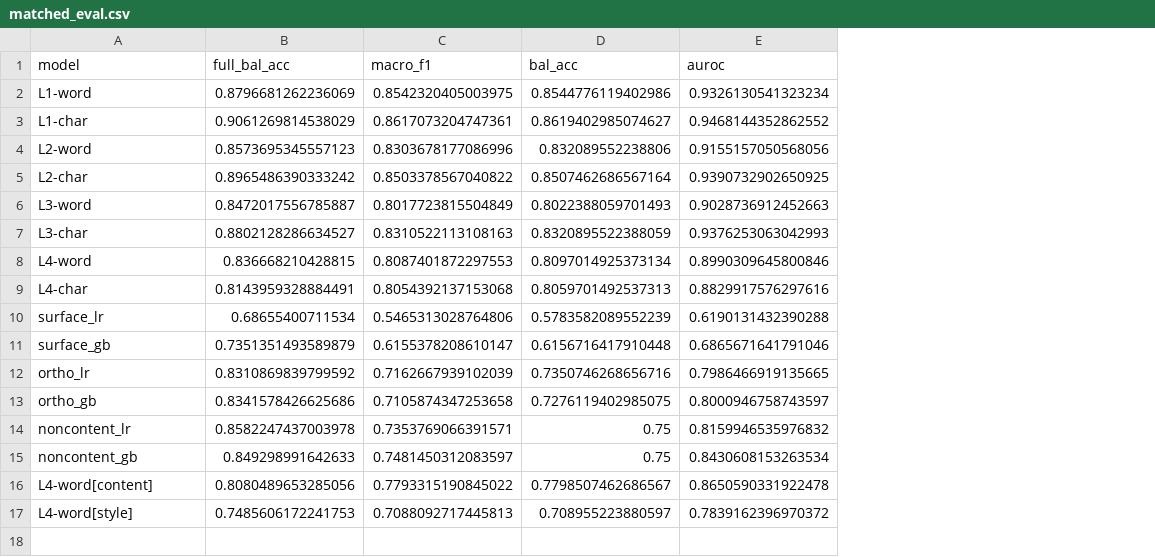
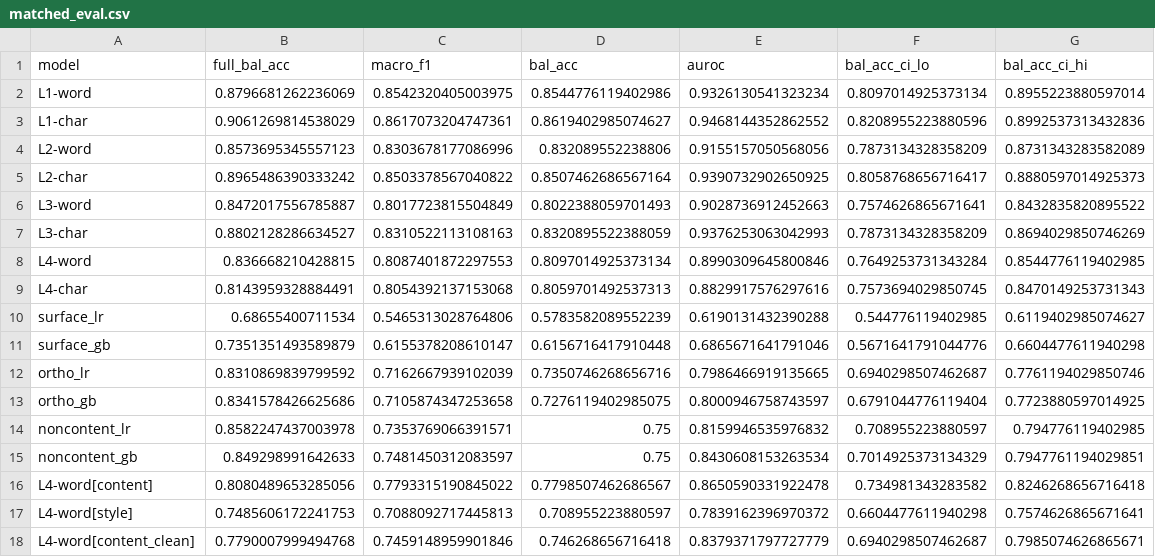
Before and after one commit to SiboneloMlambo/NLP_COMS7066A, a CSV file: Project2_isiXhosa/outputs/matched_eval.csv, drawn as a sheet; the diff names each change by its address in the sheet, - before the commit and + after, or states it on an @@ line.

```diff
--- a/Project2_isiXhosa/outputs/matched_eval.csv
+++ b/Project2_isiXhosa/outputs/matched_eval.csv
+column F (bal_acc_ci_lo), rows 2-17: 0.8097014925373134 | 0.8208955223880596 | 0.7873134328358209 | 0.8058768656716417 | 0.7574626865671641 | 0.7873134328358209 | 0.7649253731343284 | 0.7573694029850745 | 0.544776119402985 | 0.5671641791044776 | 0.6940298507462687 | 0.6791044776119404 | 0.708955223880597 | 0.7014925373134329 | 0.734981343283582 | 0.6604477611940298
+column G (bal_acc_ci_hi), rows 2-17: 0.8955223880597014 | 0.8992537313432836 | 0.8731343283582089 | 0.8880597014925373 | 0.8432835820895522 | 0.8694029850746269 | 0.8544776119402985 | 0.8470149253731343 | 0.6119402985074627 | 0.6604477611940298 | 0.7761194029850746 | 0.7723880597014925 | 0.794776119402985 | 0.7947761194029851 | 0.8246268656716418 | 0.7574626865671641
+row 18: L4-word[content_clean] | 0.7790007999494768 | 0.7459148959901846 | 0.746268656716418 | 0.8379371797727779 | 0.6940298507462687 | 0.7985074626865671
```
Also changed, not shown: Project2_isiXhosa/outputs/lexicon_by_issue.csv, Project2_isiXhosa/outputs/noise_injection.csv, 44 other files.
